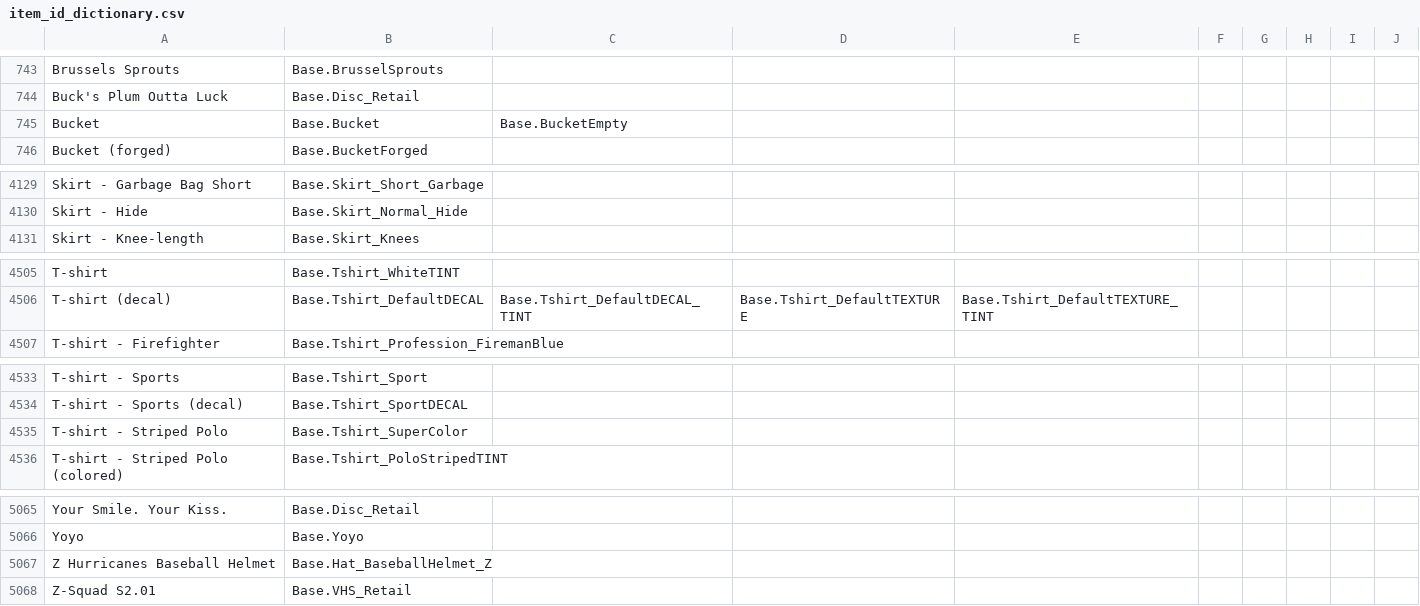
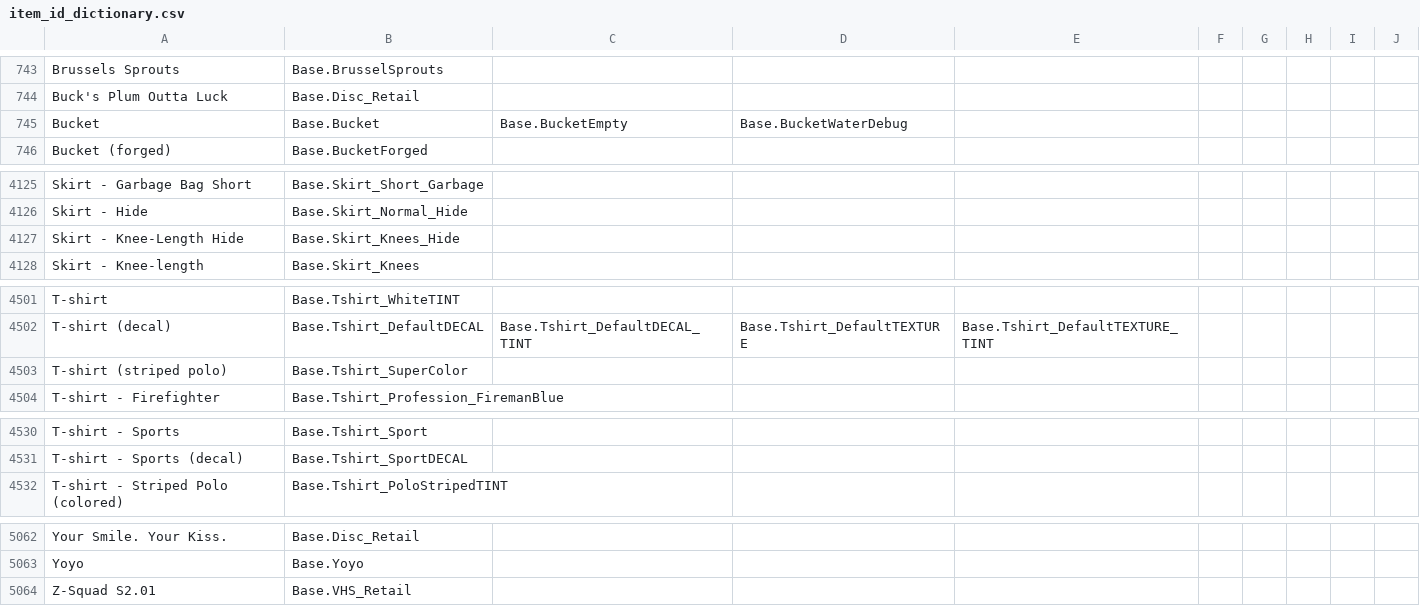
Before and after one commit to Vaileasys/pz-wiki_parser, a CSV file: resources/item_id_dictionary.csv, drawn as a sheet; only a part is shown, gaps mark what is left out; the diff covers the shown part only.

```diff
--- a/resources/item_id_dictionary.csv
+++ b/resources/item_id_dictionary.csv
@@ -744,3 +744,3 @@ Brussels Sprouts,Base.BrusselSprouts,,,,,,,,
 Buck's Plum Outta Luck,Base.Disc_Retail,,,,,,,,
-Bucket,Base.Bucket,Base.BucketEmpty,,,,,,,
+Bucket,Base.Bucket,Base.BucketEmpty,Base.BucketWaterDebug,,,,,,
 Bucket (forged),Base.BucketForged,,,,,,,,
@@ -4130,2 +4126,3 @@ Skirt - Garbage Bag Short,Base.Skirt_Short_Garbage,,,,,,,,
 Skirt - Hide,Base.Skirt_Normal_Hide,,,,,,,,
+Skirt - Knee-Length Hide,Base.Skirt_Knees_Hide,,,,,,,,
 Skirt - Knee-length,Base.Skirt_Knees,,,,,,,,
@@ -4506,2 +4502,3 @@ T-shirt,Base.Tshirt_WhiteTINT,,,,,,,,
 T-shirt (decal),Base.Tshirt_DefaultDECAL,Base.Tshirt_DefaultDECAL_TINT,Base.Tshirt_DefaultTEXTURE,Base.Tshirt_DefaultTEXTURE_TINT,,,,,
+T-shirt (striped polo),Base.Tshirt_SuperColor,,,,,,,,
 T-shirt - Firefighter,Base.Tshirt_Profession_FiremanBlue,,,,,,,,
@@ -4534,3 +4531,2 @@ T-shirt - Sports,Base.Tshirt_Sport,,,,,,,,
 T-shirt - Sports (decal),Base.Tshirt_SportDECAL,,,,,,,,
-T-shirt - Striped Polo,Base.Tshirt_SuperColor,,,,,,,,
 T-shirt - Striped Polo (colored),Base.Tshirt_PoloStripedTINT,,,,,,,,
@@ -5066,3 +5063,2 @@ Your Smile. Your Kiss.,Base.Disc_Retail,,,,,,,,
 Yoyo,Base.Yoyo,,,,,,,,
-Z Hurricanes Baseball Helmet,Base.Hat_BaseballHelmet_Z,,,,,,,,
 Z-Squad S2.01,Base.VHS_Retail,,,,,,,,
```
Also changed, not shown: 2 added rows, 6 removed rows and 54 edited cells elsewhere in this file.
